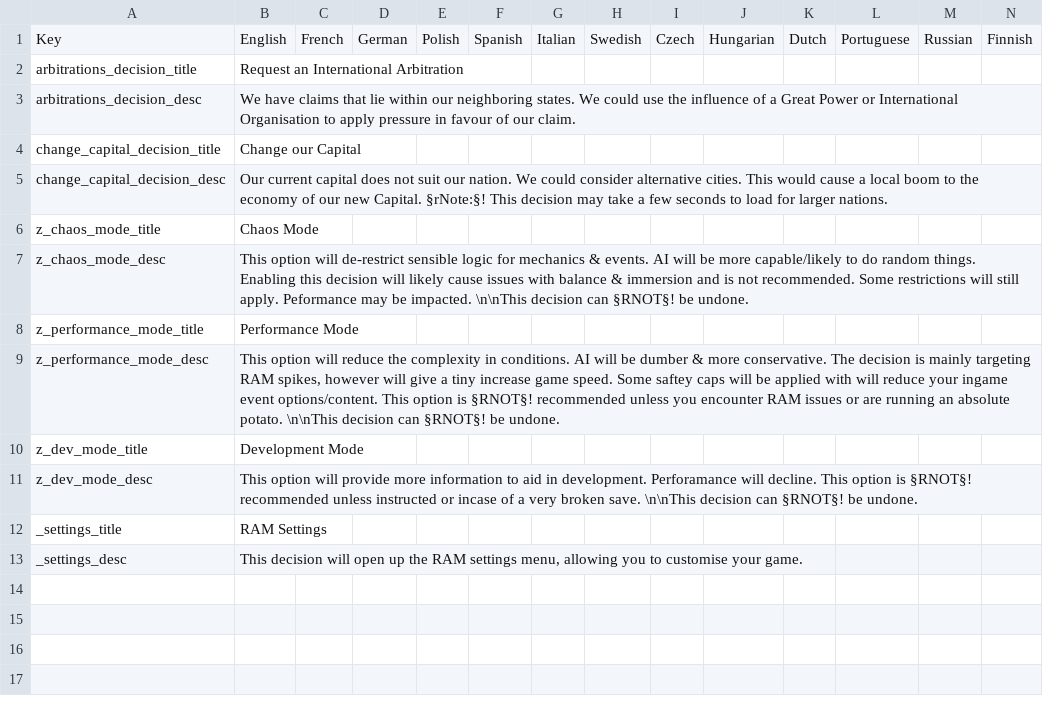
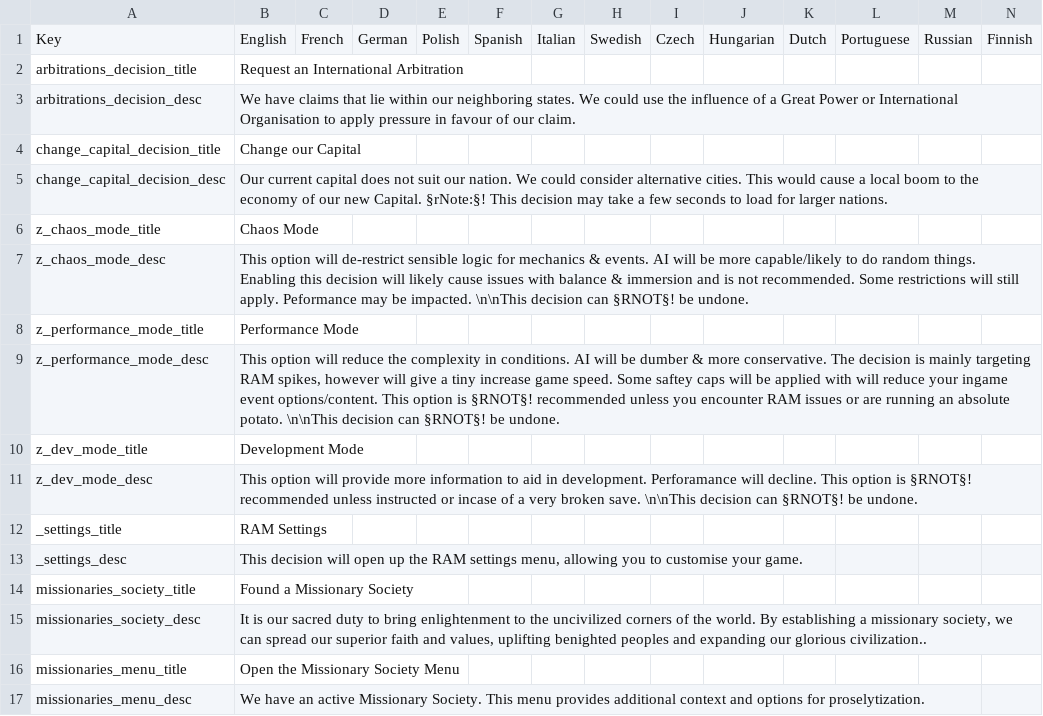
Before and after one commit to jink47787/V2ME, a CSV file: RAM (Indev)/localisation/0000_RAM_Decisions_Static.csv, drawn as a sheet; the diff names each change by its address in the sheet, - before the commit and + after, or states it on an @@ line.

```diff
--- a/RAM (Indev)/localisation/0000_RAM_Decisions_Static.csv
+++ b/RAM (Indev)/localisation/0000_RAM_Decisions_Static.csv
+row 14: missionaries_society_title | Found a Missionary Society
+row 15: missionaries_society_desc | It is our sacred duty to bring enlightenment to the uncivilized corners of the world. By establishing a missionary society, we can spread our superior faith and values, uplifting benighted peoples and expanding our glorious civilization..
+row 16: missionaries_menu_title | Open the Missionary Society Menu
+row 17: missionaries_menu_desc | We have an active Missionary Society. This menu provides additional context and options for proselytization.
```
Also changed, not shown: RAM (Indev)/localisation/0000_RAM_Events_Static.csv, RAM (Indev)/localisation/0000_RAM_modifiers.csv, 46 other files.
